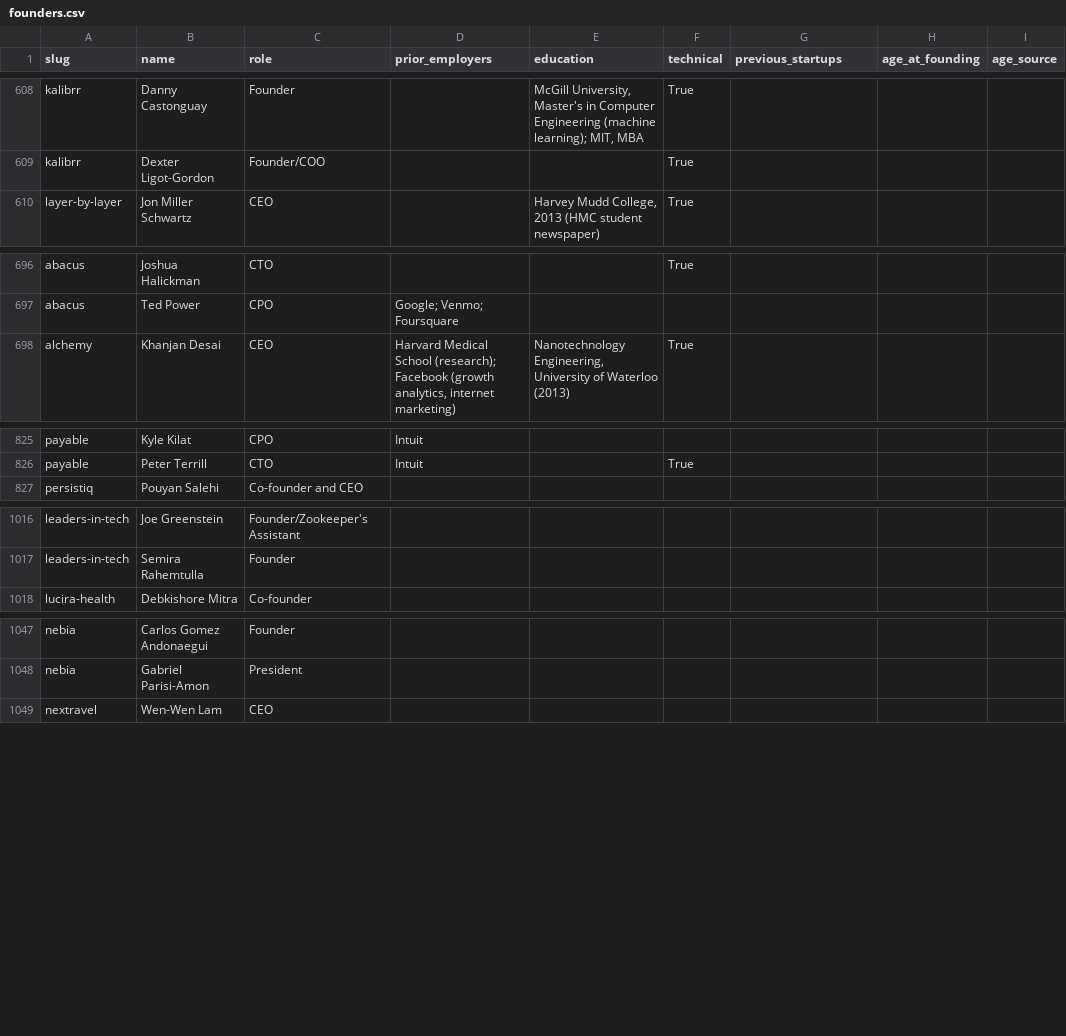
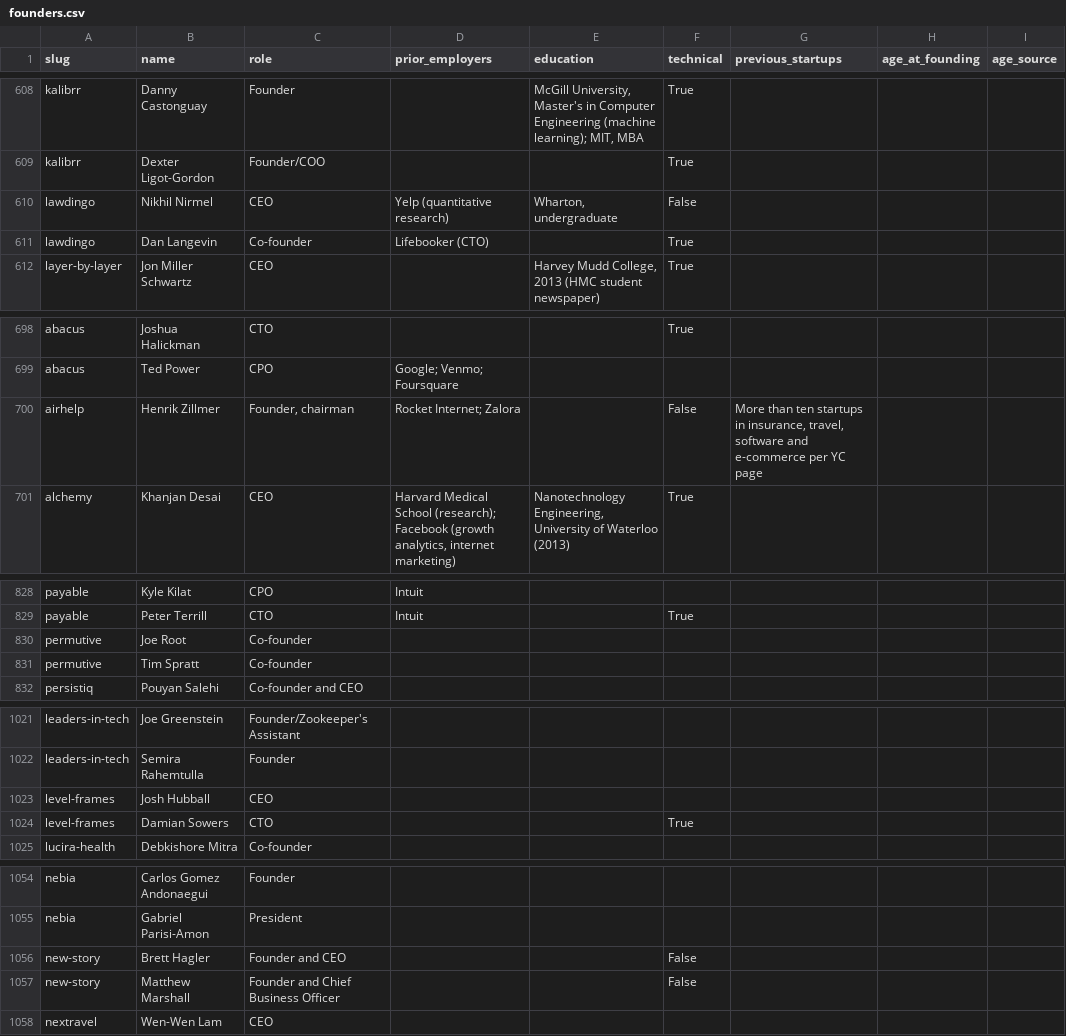
Before and after one commit to edison16a/yc-startup-life, a CSV file: data/founders.csv, drawn as a sheet; only a part is shown, gaps mark what is left out; the diff covers the shown part only; the diff names each change by its address in the sheet, - before the commit and + after, or states it on an @@ line.

```diff
--- a/data/founders.csv
+++ b/data/founders.csv
+row 610: lawdingo | Nikhil Nirmel | CEO | Yelp (quantitative research) | Wharton, undergraduate | False
+row 611: lawdingo | Dan Langevin | Co-founder | Lifebooker (CTO) |  | True
+row 700: airhelp | Henrik Zillmer | Founder, chairman | Rocket Internet; Zalora |  | False | More than ten startups in insurance, travel, software and e-commerce per YC page
+row 830: permutive | Joe Root | Co-founder
+row 831: permutive | Tim Spratt | Co-founder
+row 1023: level-frames | Josh Hubball | CEO
+row 1024: level-frames | Damian Sowers | CTO |  |  | True
+row 1056: new-story | Brett Hagler | Founder and CEO |  |  | False
+row 1057: new-story | Matthew Marshall | Founder and Chief Business Officer |  |  | False
```
Also changed, not shown: 3 added rows elsewhere in this file, data/rounds.csv, 12 other files.
